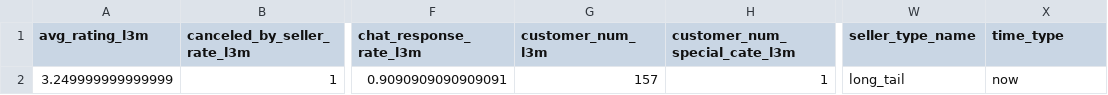
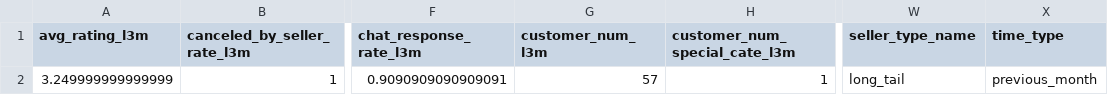
Before and after one commit to thuonghuynh111/test2, a CSV file: query-fc39212d-68e8-4921-b2ff-4f09d604a1ef.csv, drawn as a sheet; only a part is shown, gaps mark what is left out; the diff names each change by its address in the sheet, - before the commit and + after, or states it on an @@ line.

Commit message:
Update query-fc39212d-68e8-4921-b2ff-4f09d604a1ef.csv

```diff
--- a/query-fc39212d-68e8-4921-b2ff-4f09d604a1ef.csv
+++ b/query-fc39212d-68e8-4921-b2ff-4f09d604a1ef.csv
-G2 (customer_num_l3m): 157
+G2 (customer_num_l3m): 57
-X2 (time_type): now
+X2 (time_type): previous_month
```
